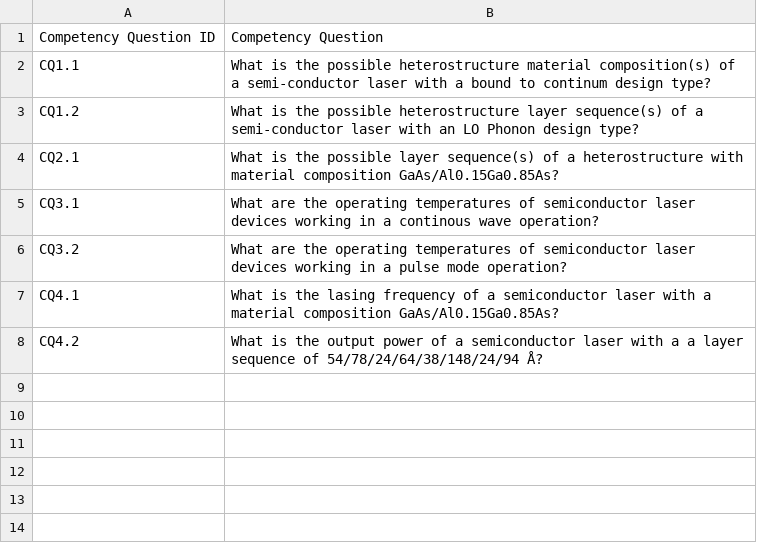
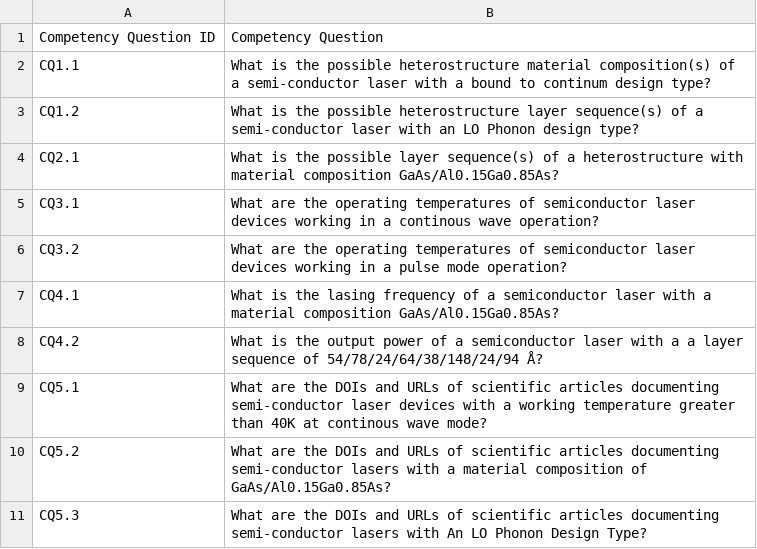
Before and after one commit to DeperiasKerre/qcl_Onto, a CSV file: Sparql_Query/Competency_Questions.csv, drawn as a sheet; the diff names each change by its address in the sheet, - before the commit and + after, or states it on an @@ line.

Commit message:
Add files via upload

```diff
--- a/Sparql_Query/Competency_Questions.csv
+++ b/Sparql_Query/Competency_Questions.csv
+row 9: CQ5.1 | What are the DOIs and URLs of scientific articles documenting semi-conductor laser devices with a working temperature greater than 40K at continous wave mode?
+row 10: CQ5.2 | What are the DOIs and URLs of scientific articles documenting semi-conductor lasers with a material composition of GaAs/Al0.15Ga0.85As?
+row 11: CQ5.3 | What are the DOIs and URLs of scientific articles documenting semi-conductor lasers with An LO Phonon Design Type?
```
